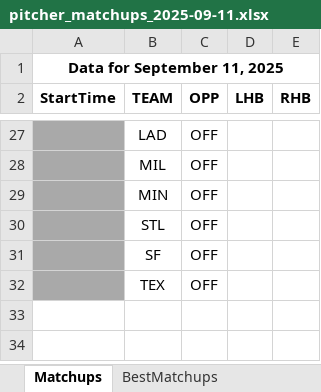
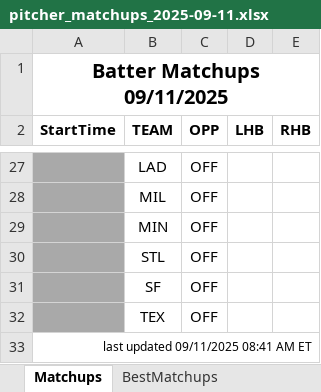
Before and after one commit to jrdogan/mlb-tools, an Excel workbook: pitcher_matchups_2025-09-11.xlsx, sheet Matchups, drawn as a sheet; only a part is shown, gaps mark what is left out; values as stored, in another font and other column widths than the file's, no borders; conditional formats not drawn; the diff names each change by its address in the sheet, - before the commit and + after, or states it on an @@ line.

Commit message:
Update pitcher_matchups_2025-09-11.xlsx

```diff
--- a/pitcher_matchups_2025-09-11.xlsx (sheet Matchups)
+++ b/pitcher_matchups_2025-09-11.xlsx (sheet Matchups)
-A1 (StartTime): Data for September 11, 2025
+A1 (StartTime): Batter Matchups 09/11/2025
@@ A1 text size: larger @@
+row 33: last updated 09/11/2025 08:41 AM ET
```
Also changed, not shown: sheet BestMatchups.
